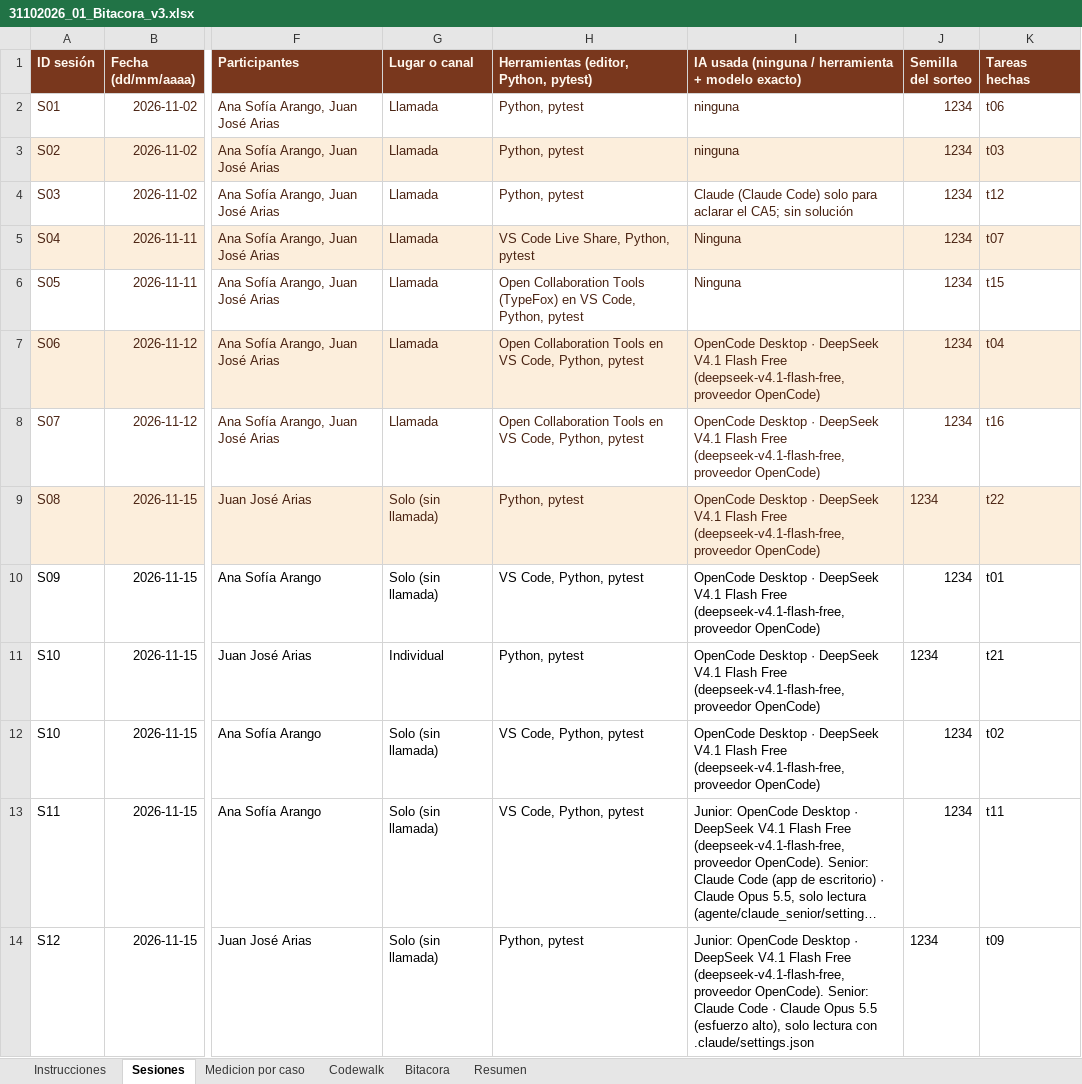
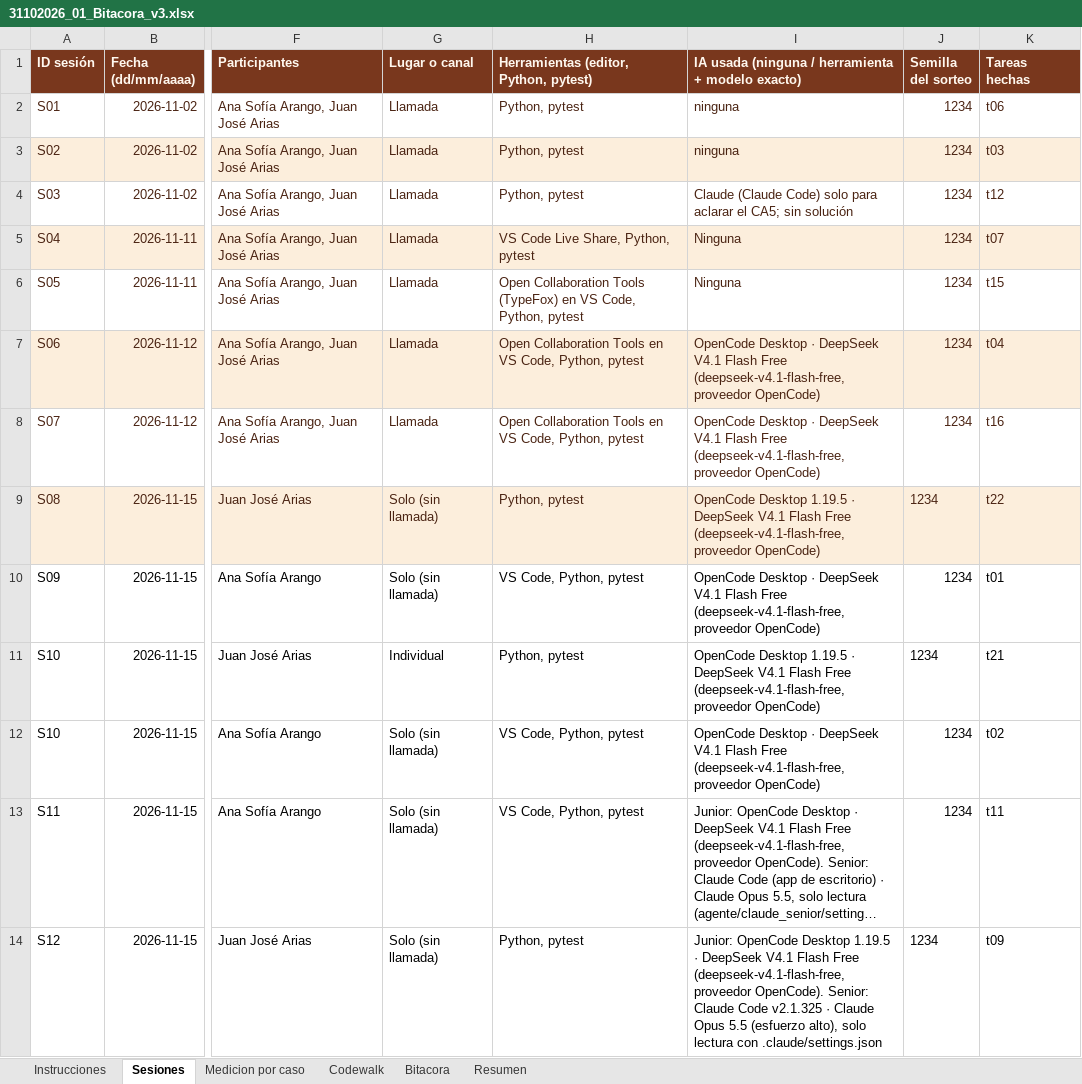
Before and after one commit to Sofii141/notitas, an Excel workbook: 05 - Ciclos y bitacora/31102026_01_Bitacora_v3.xlsx, sheet Sesiones, drawn as a sheet; only a part is shown, gaps mark what is left out; long unchanged cells end in …; values as stored, in another font and other column widths than the file's, no borders; the diff names each change by its address in the sheet, - before the commit and + after, or states it on an @@ line.

```diff
--- a/05 - Ciclos y bitacora/31102026_01_Bitacora_v3.xlsx (sheet Sesiones)
+++ b/05 - Ciclos y bitacora/31102026_01_Bitacora_v3.xlsx (sheet Sesiones)
-I9: OpenCode Desktop · DeepSeek…
+I9: OpenCode Desktop 1.19.5 · DeepSeek…
-I11: OpenCode Desktop · DeepSeek…
+I11: OpenCode Desktop 1.19.5 · DeepSeek…
-I14: …OpenCode Desktop · DeepSeek V4.1 Flash Free (deepseek-v4.1-flash-free, proveedor OpenCode). Senior: Claude Code · Claude…
+I14: …OpenCode Desktop 1.19.5 · DeepSeek V4.1 Flash Free (deepseek-v4.1-flash-free, proveedor OpenCode). Senior: Claude Code v2.1.325 · Claude…
```
Also changed, not shown: sheet Bitacora, 2 other files.
